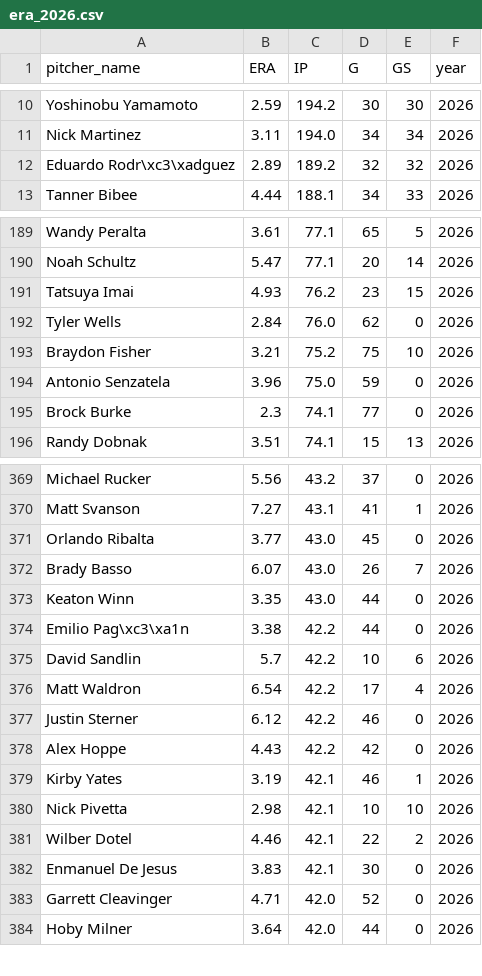
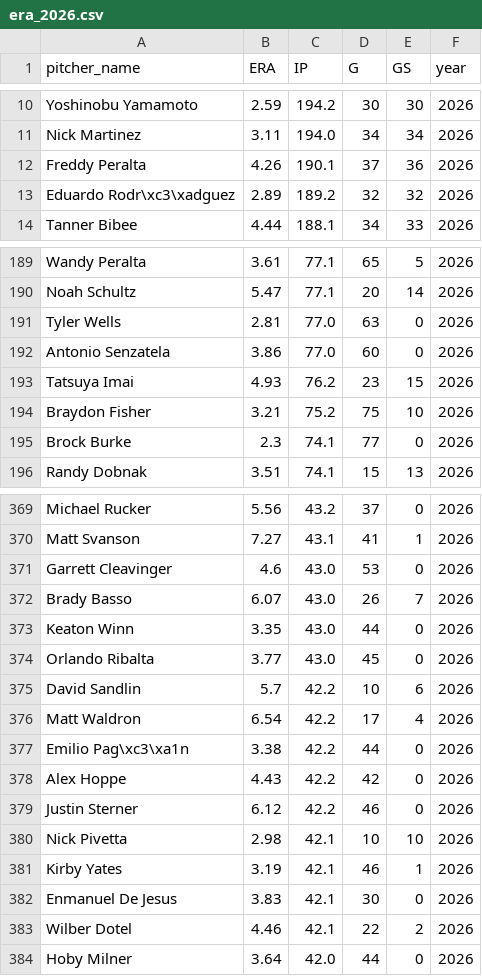
Before and after one commit to mamoss11/pitch_similarity, a CSV file: data/era_2026.csv, drawn as a sheet; only a part is shown, gaps mark what is left out; the diff covers the shown part only.

```diff
--- a/data/era_2026.csv
+++ b/data/era_2026.csv
@@ -11,2 +11,3 @@ Yoshinobu Yamamoto,2.59,194.2,30,30,2026
 Nick Martinez,3.11,194.0,34,34,2026
+Freddy Peralta,4.26,190.1,37,36,2026
 Eduardo Rodr\xc3\xadguez,2.89,189.2,32,32,2026
@@ -190,6 +190,6 @@ Wandy Peralta,3.61,77.1,65,5,2026
 Noah Schultz,5.47,77.1,20,14,2026
+Tyler Wells,2.81,77.0,63,0,2026
+Antonio Senzatela,3.86,77.0,60,0,2026
 Tatsuya Imai,4.93,76.2,23,15,2026
-Tyler Wells,2.84,76.0,62,0,2026
 Braydon Fisher,3.21,75.2,75,10,2026
-Antonio Senzatela,3.96,75.0,59,0,2026
 Brock Burke,2.3,74.1,77,0,2026
@@ -370,15 +370,15 @@ Michael Rucker,5.56,43.2,37,0,2026
 Matt Svanson,7.27,43.1,41,1,2026
-Orlando Ribalta,3.77,43.0,45,0,2026
+Garrett Cleavinger,4.6,43.0,53,0,2026
 Brady Basso,6.07,43.0,26,7,2026
 Keaton Winn,3.35,43.0,44,0,2026
-Emilio Pag\xc3\xa1n,3.38,42.2,44,0,2026
+Orlando Ribalta,3.77,43.0,45,0,2026
 David Sandlin,5.7,42.2,10,6,2026
 Matt Waldron,6.54,42.2,17,4,2026
+Emilio Pag\xc3\xa1n,3.38,42.2,44,0,2026
+Alex Hoppe,4.43,42.2,42,0,2026
 Justin Sterner,6.12,42.2,46,0,2026
-Alex Hoppe,4.43,42.2,42,0,2026
+Nick Pivetta,2.98,42.1,10,10,2026
 Kirby Yates,3.19,42.1,46,1,2026
-Nick Pivetta,2.98,42.1,10,10,2026
+Enmanuel De Jesus,3.83,42.1,30,0,2026
 Wilber Dotel,4.46,42.1,22,2,2026
-Enmanuel De Jesus,3.83,42.1,30,0,2026
-Garrett Cleavinger,4.71,42.0,52,0,2026
 Hoby Milner,3.64,42.0,44,0,2026
```
Also changed, not shown: 4 added rows, 5 removed rows, 9 moved rows and 2 edited cells elsewhere in this file, data/profiles_2026.csv, data/profiles_aaa_2026.csv.
